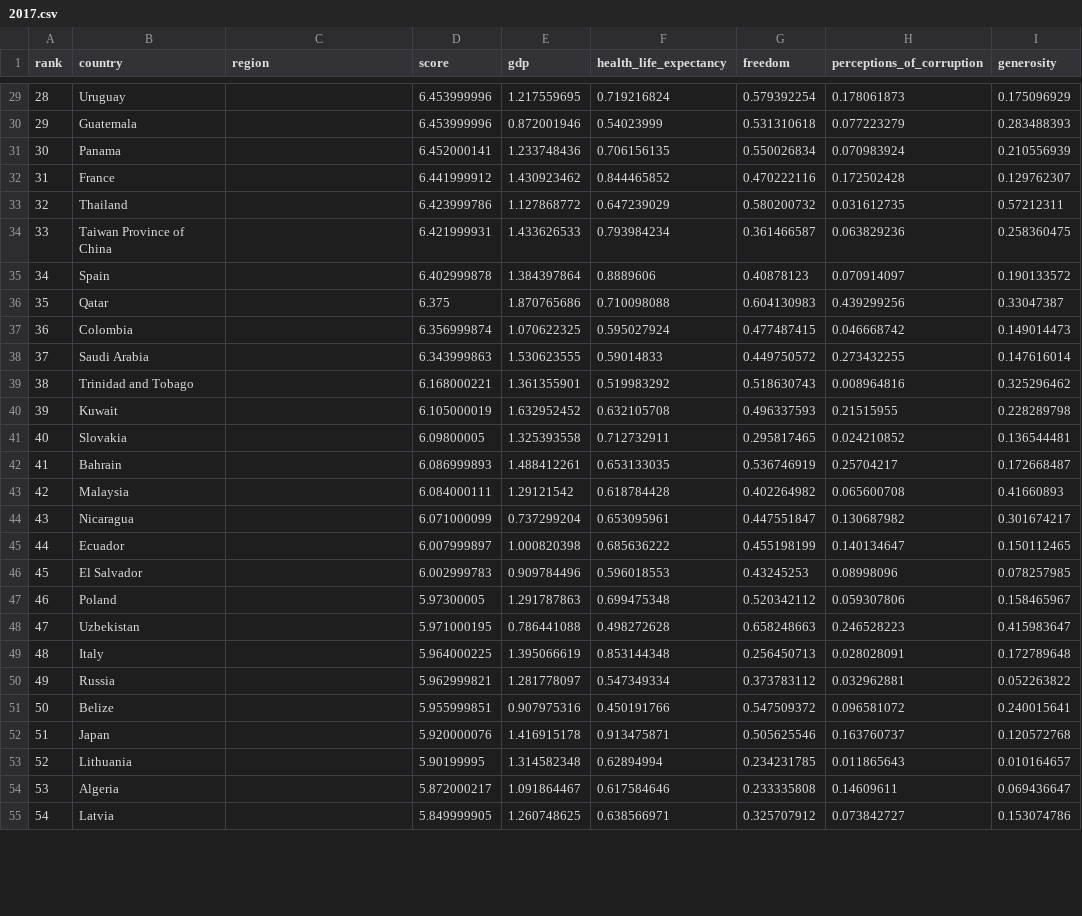
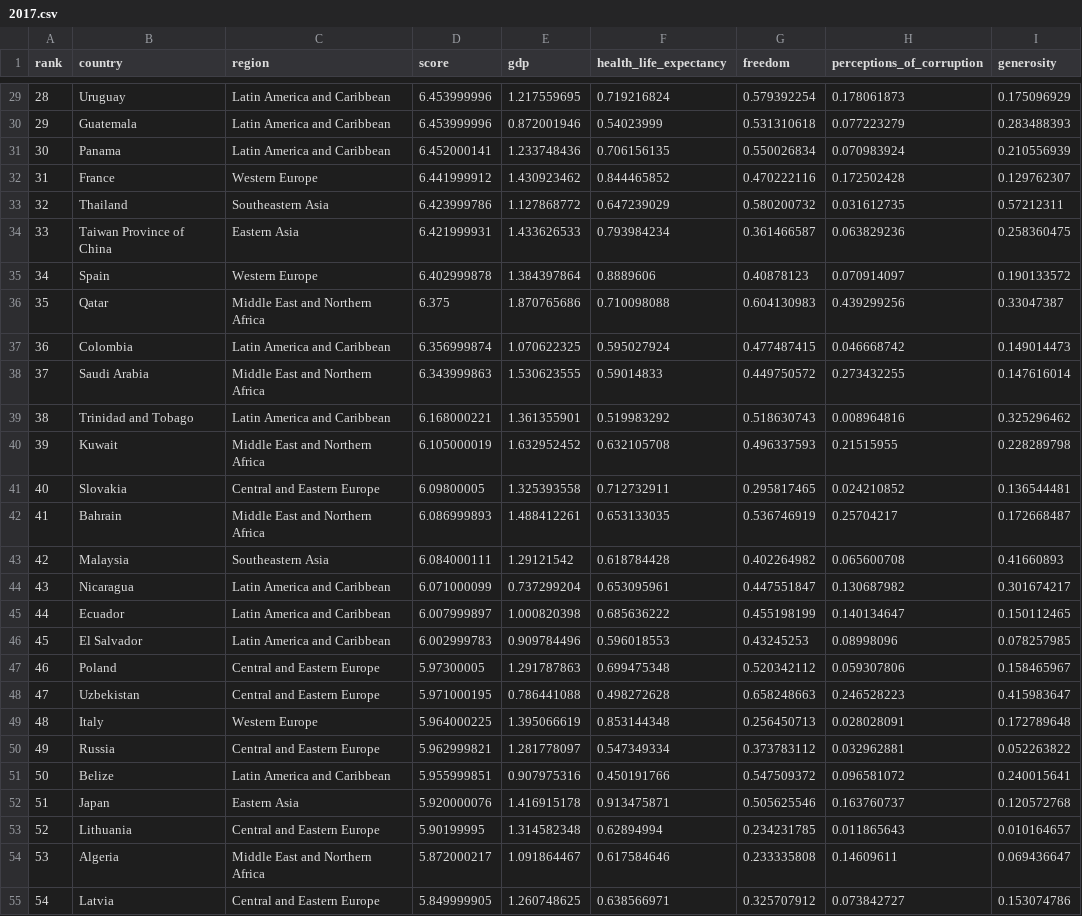
Before and after one commit to ns102030/Project2, a CSV file: Data/2017.csv, drawn as a sheet; only a part is shown, gaps mark what is left out; the diff covers the shown part only.

```diff
--- a/Data/2017.csv
+++ b/Data/2017.csv
@@ -29,27 +29,27 @@ rank,country,region,score,gdp,health_life_expectancy,freedom,perceptions_of_corr
-28,Uruguay,,6.453999996,1.217559695,0.719216824,0.579392254,0.178061873,0.175096929
-29,Guatemala,,6.453999996,0.872001946,0.54023999,0.531310618,0.077223279,0.283488393
-30,Panama,,6.452000141,1.233748436,0.706156135,0.550026834,0.070983924,0.210556939
-31,France,,6.441999912,1.430923462,0.844465852,0.470222116,0.172502428,0.129762307
-32,Thailand,,6.423999786,1.127868772,0.647239029,0.580200732,0.031612735,0.57212311
-33,Taiwan Province of China,,6.421999931,1.433626533,0.793984234,0.361466587,0.063829236,0.258360475
-34,Spain,,6.402999878,1.384397864,0.8889606,0.40878123,0.070914097,0.190133572
-35,Qatar,,6.375,1.870765686,0.710098088,0.604130983,0.439299256,0.33047387
-36,Colombia,,6.356999874,1.070622325,0.595027924,0.477487415,0.046668742,0.149014473
-37,Saudi Arabia,,6.343999863,1.530623555,0.59014833,0.449750572,0.273432255,0.147616014
-38,Trinidad and Tobago,,6.168000221,1.361355901,0.519983292,0.518630743,0.008964816,0.325296462
-39,Kuwait,,6.105000019,1.632952452,0.632105708,0.496337593,0.21515955,0.228289798
-40,Slovakia,,6.09800005,1.325393558,0.712732911,0.295817465,0.024210852,0.136544481
-41,Bahrain,,6.086999893,1.488412261,0.653133035,0.536746919,0.25704217,0.172668487
-42,Malaysia,,6.084000111,1.29121542,0.618784428,0.402264982,0.065600708,0.41660893
-43,Nicaragua,,6.071000099,0.737299204,0.653095961,0.447551847,0.130687982,0.301674217
-44,Ecuador,,6.007999897,1.000820398,0.685636222,0.455198199,0.140134647,0.150112465
-45,El Salvador,,6.002999783,0.909784496,0.596018553,0.43245253,0.08998096,0.078257985
-46,Poland,,5.97300005,1.291787863,0.699475348,0.520342112,0.059307806,0.158465967
-47,Uzbekistan,,5.971000195,0.786441088,0.498272628,0.658248663,0.246528223,0.415983647
-48,Italy,,5.964000225,1.395066619,0.853144348,0.256450713,0.028028091,0.172789648
-49,Russia,,5.962999821,1.281778097,0.547349334,0.373783112,0.032962881,0.052263822
-50,Belize,,5.955999851,0.907975316,0.450191766,0.547509372,0.096581072,0.240015641
-51,Japan,,5.920000076,1.416915178,0.913475871,0.505625546,0.163760737,0.120572768
-52,Lithuania,,5.90199995,1.314582348,0.62894994,0.234231785,0.011865643,0.010164657
-53,Algeria,,5.872000217,1.091864467,0.617584646,0.233335808,0.14609611,0.069436647
-54,Latvia,,5.849999905,1.260748625,0.638566971,0.325707912,0.073842727,0.153074786
+28,Uruguay,Latin America and Caribbean,6.453999996,1.217559695,0.719216824,0.579392254,0.178061873,0.175096929
+29,Guatemala,Latin America and Caribbean,6.453999996,0.872001946,0.54023999,0.531310618,0.077223279,0.283488393
+30,Panama,Latin America and Caribbean,6.452000141,1.233748436,0.706156135,0.550026834,0.070983924,0.210556939
+31,France,Western Europe,6.441999912,1.430923462,0.844465852,0.470222116,0.172502428,0.129762307
+32,Thailand,Southeastern Asia,6.423999786,1.127868772,0.647239029,0.580200732,0.031612735,0.57212311
+33,Taiwan Province of China,Eastern Asia,6.421999931,1.433626533,0.793984234,0.361466587,0.063829236,0.258360475
+34,Spain,Western Europe,6.402999878,1.384397864,0.8889606,0.40878123,0.070914097,0.190133572
+35,Qatar,Middle East and Northern Africa,6.375,1.870765686,0.710098088,0.604130983,0.439299256,0.33047387
+36,Colombia,Latin America and Caribbean,6.356999874,1.070622325,0.595027924,0.477487415,0.046668742,0.149014473
+37,Saudi Arabia,Middle East and Northern Africa,6.343999863,1.530623555,0.59014833,0.449750572,0.273432255,0.147616014
+38,Trinidad and Tobago,Latin America and Caribbean,6.168000221,1.361355901,0.519983292,0.518630743,0.008964816,0.325296462
+39,Kuwait,Middle East and Northern Africa,6.105000019,1.632952452,0.632105708,0.496337593,0.21515955,0.228289798
+40,Slovakia,Central and Eastern Europe,6.09800005,1.325393558,0.712732911,0.295817465,0.024210852,0.136544481
+41,Bahrain,Middle East and Northern Africa,6.086999893,1.488412261,0.653133035,0.536746919,0.25704217,0.172668487
+42,Malaysia,Southeastern Asia,6.084000111,1.29121542,0.618784428,0.402264982,0.065600708,0.41660893
+43,Nicaragua,Latin America and Caribbean,6.071000099,0.737299204,0.653095961,0.447551847,0.130687982,0.301674217
+44,Ecuador,Latin America and Caribbean,6.007999897,1.000820398,0.685636222,0.455198199,0.140134647,0.150112465
+45,El Salvador,Latin America and Caribbean,6.002999783,0.909784496,0.596018553,0.43245253,0.08998096,0.078257985
+46,Poland,Central and Eastern Europe,5.97300005,1.291787863,0.699475348,0.520342112,0.059307806,0.158465967
+47,Uzbekistan,Central and Eastern Europe,5.971000195,0.786441088,0.498272628,0.658248663,0.246528223,0.415983647
+48,Italy,Western Europe,5.964000225,1.395066619,0.853144348,0.256450713,0.028028091,0.172789648
+49,Russia,Central and Eastern Europe,5.962999821,1.281778097,0.547349334,0.373783112,0.032962881,0.052263822
+50,Belize,Latin America and Caribbean,5.955999851,0.907975316,0.450191766,0.547509372,0.096581072,0.240015641
+51,Japan,Eastern Asia,5.920000076,1.416915178,0.913475871,0.505625546,0.163760737,0.120572768
+52,Lithuania,Central and Eastern Europe,5.90199995,1.314582348,0.62894994,0.234231785,0.011865643,0.010164657
+53,Algeria,Middle East and Northern Africa,5.872000217,1.091864467,0.617584646,0.233335808,0.14609611,0.069436647
+54,Latvia,Central and Eastern Europe,5.849999905,1.260748625,0.638566971,0.325707912,0.073842727,0.153074786
```
Also changed, not shown: 128 edited cells elsewhere in this file, Data/2018.csv, Data/2019.csv, 7 other files.
